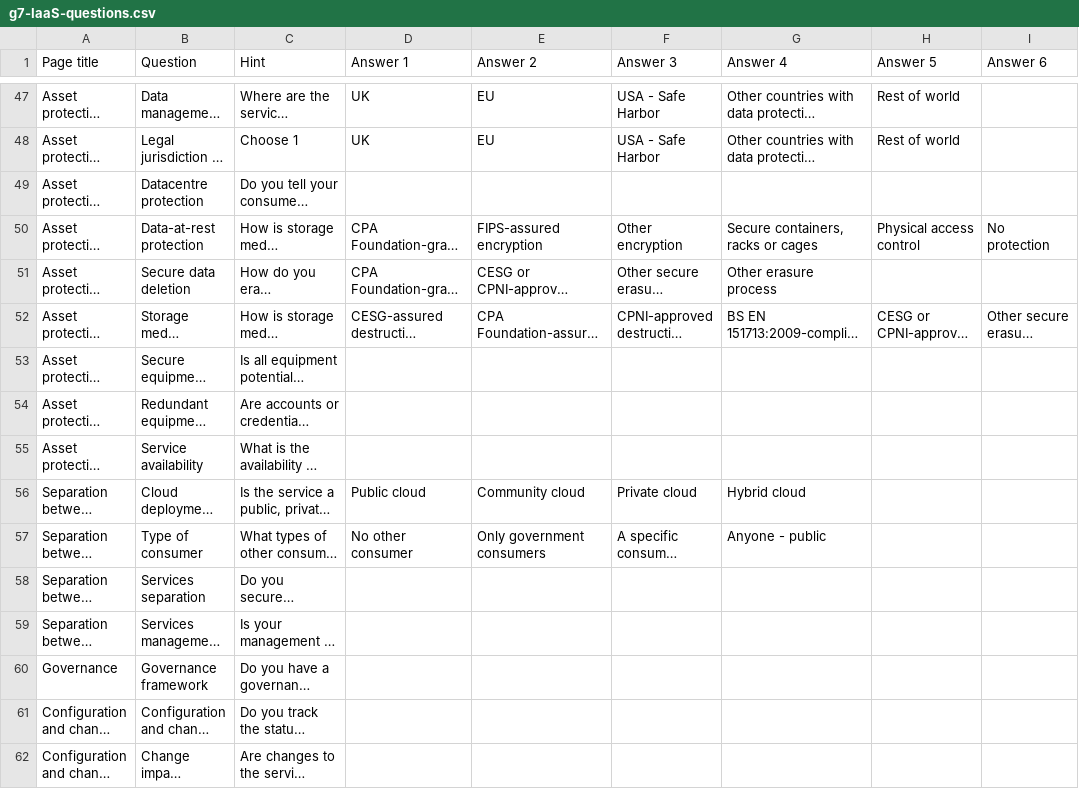
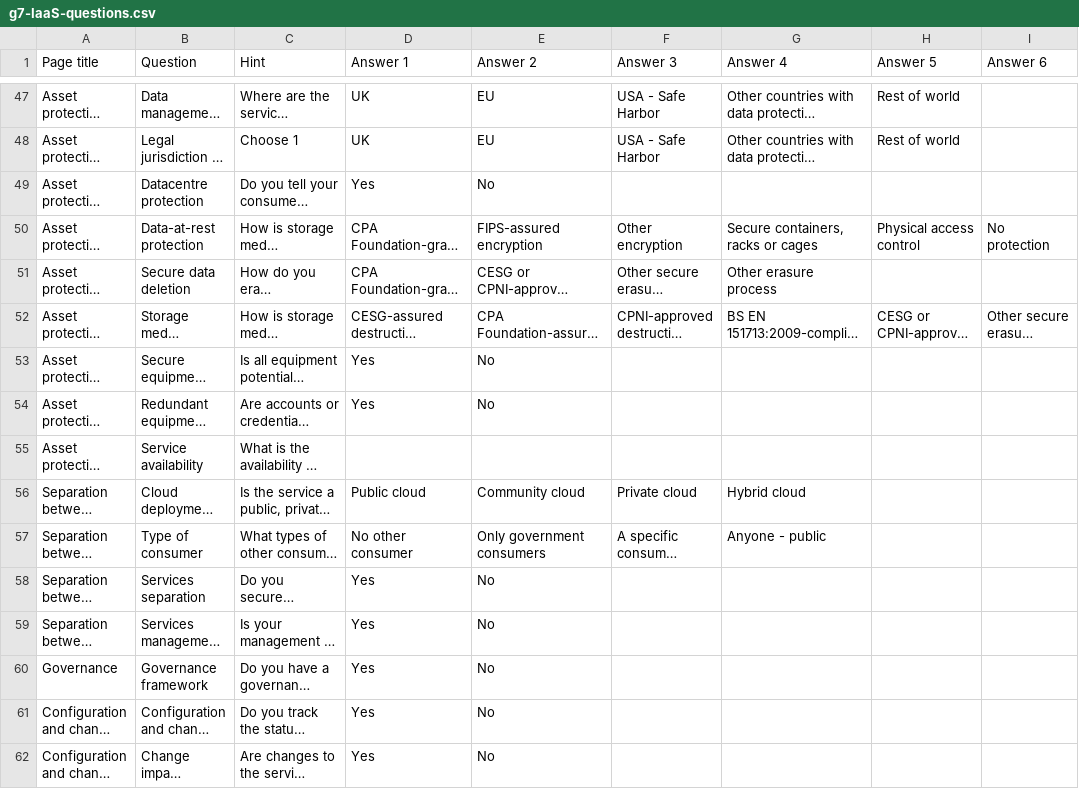
Before and after one commit to Crown-Commercial-Service/digitalmarketplace-g-cloud-service-submission, a CSV file: g-cloud-7-service-submission-csv-files/g7-IaaS-questions.csv, drawn as a sheet; only a part is shown, gaps mark what is left out; long unchanged cells end in …; the diff covers the shown part only; the diff names each change by its address in the sheet, - before the commit and + after, or states it on an @@ line.

Commit message:
Add Yes-No options for Yes-No questions

```diff
--- a/g-cloud-7-service-submission-csv-files/g7-IaaS-questions.csv
+++ b/g-cloud-7-service-submission-csv-files/g7-IaaS-questions.csv
-D49 (Answer 1): (empty)
+D49 (Answer 1): Yes
-E49 (Answer 2): (empty)
+E49 (Answer 2): No
-D53:D54 (Answer 1): (empty)
+D53:D54 (Answer 1): Yes
-E53:E54 (Answer 2): (empty)
+E53:E54 (Answer 2): No
-D58:D62 (Answer 1): (empty)
+D58:D62 (Answer 1): Yes
-E58:E62 (Answer 2): (empty)
+E58:E62 (Answer 2): No
```
Also changed, not shown: 94 edited cells elsewhere in this file, g-cloud-7-service-submission-csv-files/g7-PaaS-questions.csv, g-cloud-7-service-submission-csv-files/g7-SCS-questions.csv, 1 other file.
